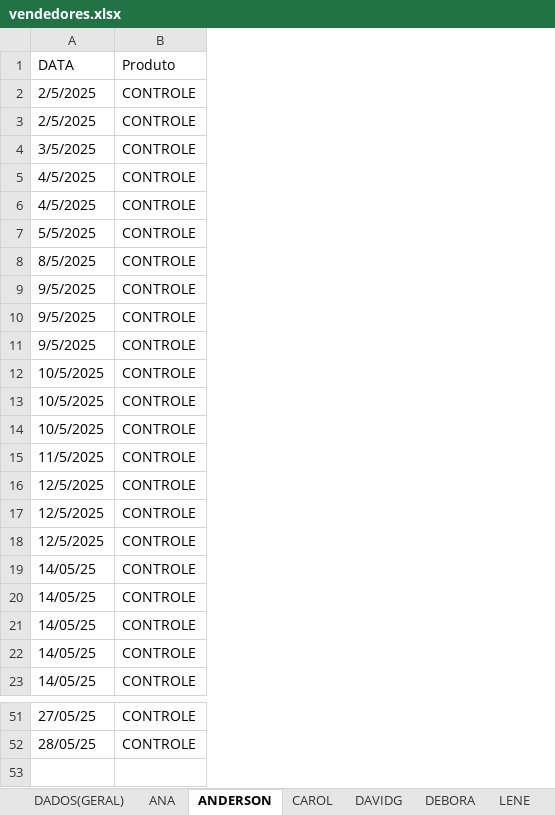
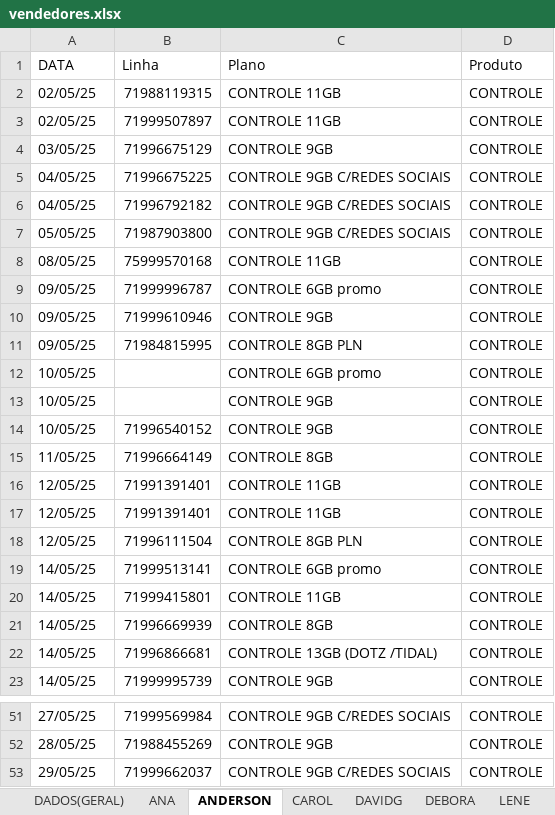
Before and after one commit to DevViictor/vivo-deshborad, an Excel workbook: vendedores.xlsx, sheet ANDERSON, drawn as a sheet; only a part is shown, gaps mark what is left out; values as stored, in another font and other column widths than the file's, no borders; the diff names each change by its address in the sheet, - before the commit and + after, or states it on an @@ line.

```diff
--- a/vendedores.xlsx (sheet ANDERSON)
+++ b/vendedores.xlsx (sheet ANDERSON)
+column B (Linha), rows 2-23: 71988119315 | 71999507897 | 71996675129 | 71996675225 | 71996792182 | 71987903800 | 75999570168 | 71999996787 | 71999610946 | 71984815995 |  |  | 71996540152 | 71996664149 | 71991391401 | 71991391401 | 71996111504 | 71999513141 | 71999415801 | 71996669939 | 71996866681 | 71999995739; rows 51-52: 71999569984 | 71988455269
+column C (Plano), rows 2-23: CONTROLE 11GB | CONTROLE 11GB | CONTROLE 9GB | CONTROLE 9GB C/REDES SOCIAIS | CONTROLE 9GB C/REDES SOCIAIS | CONTROLE 9GB C/REDES SOCIAIS | CONTROLE 11GB | CONTROLE 6GB promo | CONTROLE 9GB | CONTROLE 8GB PLN | CONTROLE 6GB promo | CONTROLE 9GB | CONTROLE 9GB | CONTROLE 8GB | CONTROLE 11GB | CONTROLE 11GB | CONTROLE 8GB PLN | CONTROLE 6GB promo | CONTROLE 11GB | CONTROLE 8GB | CONTROLE 13GB (DOTZ /TIDAL) | CONTROLE 9GB; rows 51-52: CONTROLE 9GB C/REDES SOCIAIS | CONTROLE 9GB
-A2:A3 (DATA): 2/5/2025
+A2:A3 (DATA): 02/05/25
-A4 (DATA): 3/5/2025
+A4 (DATA): 03/05/25
-A5:A6 (DATA): 4/5/2025
+A5:A6 (DATA): 04/05/25
-A7 (DATA): 5/5/2025
+A7 (DATA): 05/05/25
-A8 (DATA): 8/5/2025
+A8 (DATA): 08/05/25
-A9:A11 (DATA): 9/5/2025
+A9:A11 (DATA): 09/05/25
-A12:A14 (DATA): 10/5/2025
+A12:A14 (DATA): 10/05/25
-A15 (DATA): 11/5/2025
+A15 (DATA): 11/05/25
-A16:A18 (DATA): 12/5/2025
+A16:A18 (DATA): 12/05/25
+row 53: 29/05/25 | 71999662037 | CONTROLE 9GB C/REDES SOCIAIS | CONTROLE
```
Also changed, not shown: sheet ANA, sheet WILLER, sheet DEBORA, sheet DAVIDG, sheet LENE, sheet CAROL, 1 more sheet, 4 other files.
